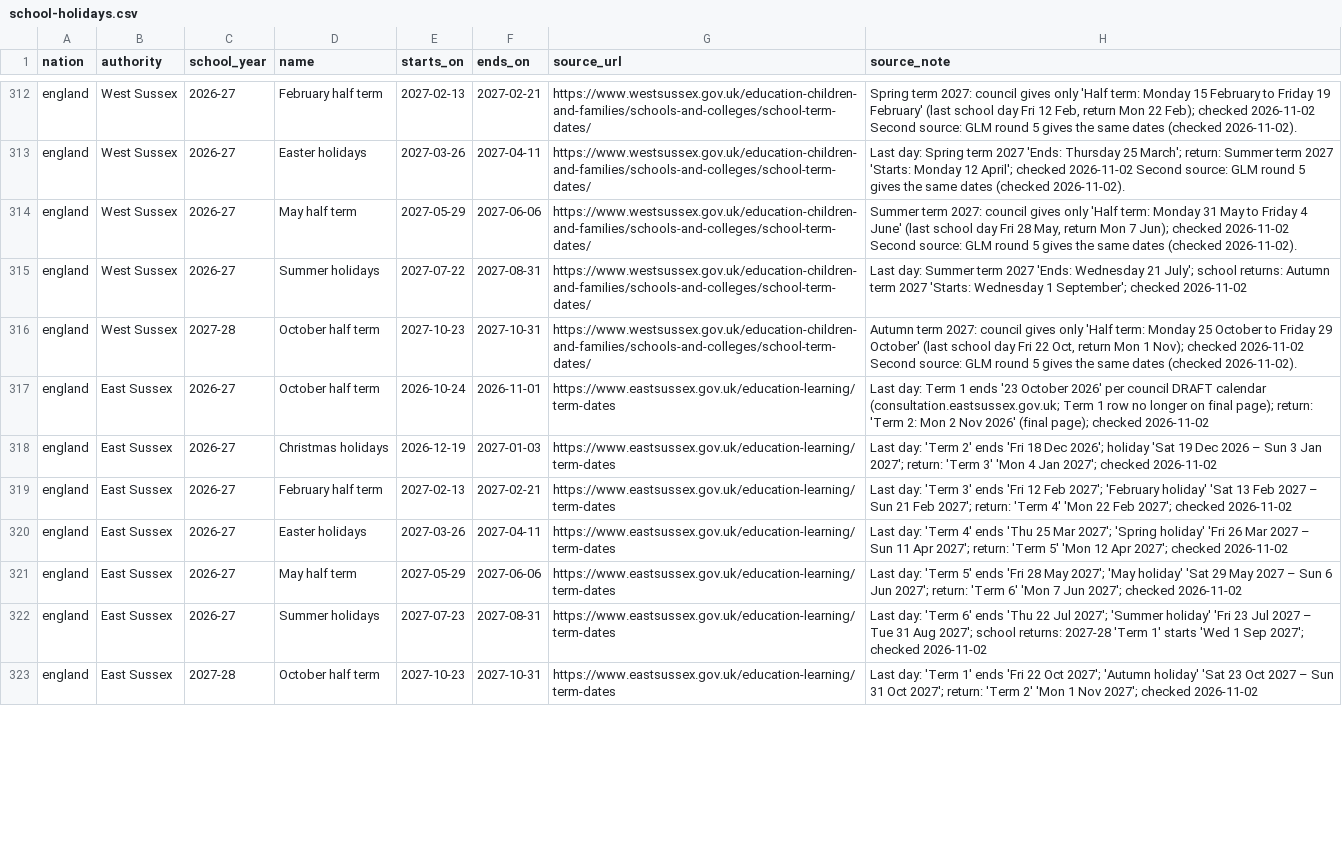
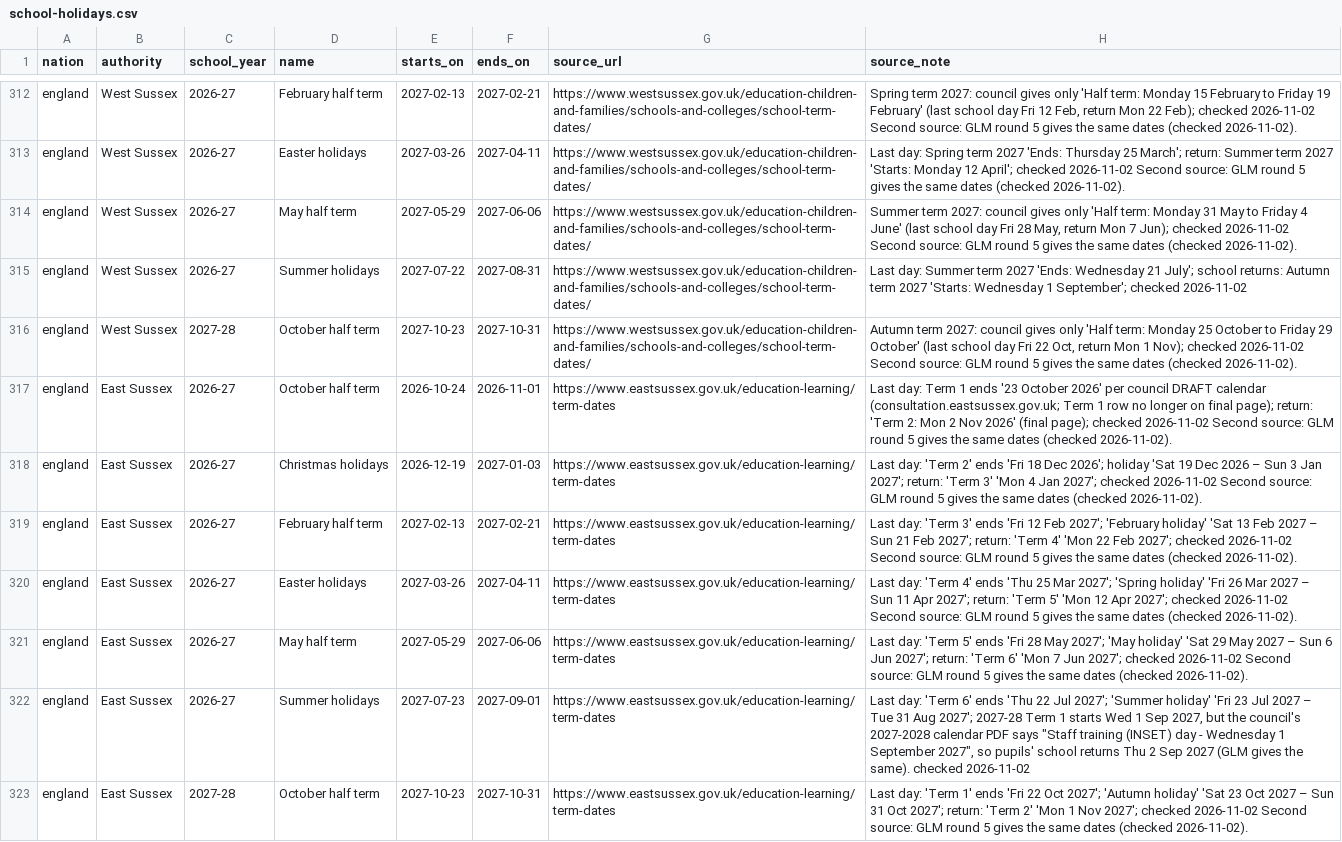
Before and after one commit to DanceOnVibes/truevsad, a CSV file: data/school-holidays/school-holidays.csv, drawn as a sheet; only a part is shown, gaps mark what is left out; the diff covers the shown part only.

```diff
--- a/data/school-holidays/school-holidays.csv
+++ b/data/school-holidays/school-holidays.csv
@@ -316,8 +316,8 @@ england,West Sussex,2026-27,Summer holidays,2027-07-22,2027-08-31,https://www.we
 england,West Sussex,2027-28,October half term,2027-10-23,2027-10-31,https://www.westsussex.gov.uk/education-children-and-families/schools-and-colleges/school-term-dates/,"Autumn term 2027: council gives only 'Half term: Monday 25 October to Friday 29 October' (last school day Fri 22 Oct, return Mon 1 Nov); checked 2026-11-02 Second source: GLM round 5 gives the same dates (checked 2026-11-02)."
-england,East Sussex,2026-27,October half term,2026-10-24,2026-11-01,https://www.eastsussex.gov.uk/education-learning/term-dates,"Last day: Term 1 ends '23 October 2026' per council DRAFT calendar (consultation.eastsussex.gov.uk; Term 1 row no longer on final page); return: 'Term 2: Mon 2 Nov 2026' (final page); checked 2026-11-02"
-england,East Sussex,2026-27,Christmas holidays,2026-12-19,2027-01-03,https://www.eastsussex.gov.uk/education-learning/term-dates,"Last day: 'Term 2' ends 'Fri 18 Dec 2026'; holiday 'Sat 19 Dec 2026 – Sun 3 Jan 2027'; return: 'Term 3' 'Mon 4 Jan 2027'; checked 2026-11-02"
-england,East Sussex,2026-27,February half term,2027-02-13,2027-02-21,https://www.eastsussex.gov.uk/education-learning/term-dates,"Last day: 'Term 3' ends 'Fri 12 Feb 2027'; 'February holiday' 'Sat 13 Feb 2027 – Sun 21 Feb 2027'; return: 'Term 4' 'Mon 22 Feb 2027'; checked 2026-11-02"
-england,East Sussex,2026-27,Easter holidays,2027-03-26,2027-04-11,https://www.eastsussex.gov.uk/education-learning/term-dates,"Last day: 'Term 4' ends 'Thu 25 Mar 2027'; 'Spring holiday' 'Fri 26 Mar 2027 – Sun 11 Apr 2027'; return: 'Term 5' 'Mon 12 Apr 2027'; checked 2026-11-02"
-england,East Sussex,2026-27,May half term,2027-05-29,2027-06-06,https://www.eastsussex.gov.uk/education-learning/term-dates,"Last day: 'Term 5' ends 'Fri 28 May 2027'; 'May holiday' 'Sat 29 May 2027 – Sun 6 Jun 2027'; return: 'Term 6' 'Mon 7 Jun 2027'; checked 2026-11-02"
-england,East Sussex,2026-27,Summer holidays,2027-07-23,2027-08-31,https://www.eastsussex.gov.uk/education-learning/term-dates,"Last day: 'Term 6' ends 'Thu 22 Jul 2027'; 'Summer holiday' 'Fri 23 Jul 2027 – Tue 31 Aug 2027'; school returns: 2027-28 'Term 1' starts 'Wed 1 Sep 2027'; checked 2026-11-02"
-england,East Sussex,2027-28,October half term,2027-10-23,2027-10-31,https://www.eastsussex.gov.uk/education-learning/term-dates,"Last day: 'Term 1' ends 'Fri 22 Oct 2027'; 'Autumn holiday' 'Sat 23 Oct 2027 – Sun 31 Oct 2027'; return: 'Term 2' 'Mon 1 Nov 2027'; checked 2026-11-02"
+england,East Sussex,2026-27,October half term,2026-10-24,2026-11-01,https://www.eastsussex.gov.uk/education-learning/term-dates,Last day: Term 1 ends '23 October 2026' per council DRAFT calendar (consultation.eastsussex.gov.uk; Term 1 row no longer on final page); return: 'Term 2: Mon 2 Nov 2026' (final page); checked 2026-11-02 Second source: GLM round 5 gives the same dates (checked 2026-11-02).
+england,East Sussex,2026-27,Christmas holidays,2026-12-19,2027-01-03,https://www.eastsussex.gov.uk/education-learning/term-dates,Last day: 'Term 2' ends 'Fri 18 Dec 2026'; holiday 'Sat 19 Dec 2026 – Sun 3 Jan 2027'; return: 'Term 3' 'Mon 4 Jan 2027'; checked 2026-11-02 Second source: GLM round 5 gives the same dates (checked 2026-11-02).
+england,East Sussex,2026-27,February half term,2027-02-13,2027-02-21,https://www.eastsussex.gov.uk/education-learning/term-dates,Last day: 'Term 3' ends 'Fri 12 Feb 2027'; 'February holiday' 'Sat 13 Feb 2027 – Sun 21 Feb 2027'; return: 'Term 4' 'Mon 22 Feb 2027'; checked 2026-11-02 Second source: GLM round 5 gives the same dates (checked 2026-11-02).
+england,East Sussex,2026-27,Easter holidays,2027-03-26,2027-04-11,https://www.eastsussex.gov.uk/education-learning/term-dates,Last day: 'Term 4' ends 'Thu 25 Mar 2027'; 'Spring holiday' 'Fri 26 Mar 2027 – Sun 11 Apr 2027'; return: 'Term 5' 'Mon 12 Apr 2027'; checked 2026-11-02 Second source: GLM round 5 gives the same dates (checked 2026-11-02).
+england,East Sussex,2026-27,May half term,2027-05-29,2027-06-06,https://www.eastsussex.gov.uk/education-learning/term-dates,Last day: 'Term 5' ends 'Fri 28 May 2027'; 'May holiday' 'Sat 29 May 2027 – Sun 6 Jun 2027'; return: 'Term 6' 'Mon 7 Jun 2027'; checked 2026-11-02 Second source: GLM round 5 gives the same dates (checked 2026-11-02).
+england,East Sussex,2026-27,Summer holidays,2027-07-23,2027-09-01,https://www.eastsussex.gov.uk/education-learning/term-dates,"Last day: 'Term 6' ends 'Thu 22 Jul 2027'; 'Summer holiday' 'Fri 23 Jul 2027 – Tue 31 Aug 2027'; 2027-28 Term 1 starts Wed 1 Sep 2027, but the council's 2027-2028 calendar PDF says ""Staff training (INSET) day - Wednesday 1 September 2027"", so pupils' school returns Thu 2 Sep 2027 (GLM gives the same). checked 2026-11-02"
+england,East Sussex,2027-28,October half term,2027-10-23,2027-10-31,https://www.eastsussex.gov.uk/education-learning/term-dates,Last day: 'Term 1' ends 'Fri 22 Oct 2027'; 'Autumn holiday' 'Sat 23 Oct 2027 – Sun 31 Oct 2027'; return: 'Term 2' 'Mon 1 Nov 2027'; checked 2026-11-02 Second source: GLM round 5 gives the same dates (checked 2026-11-02).
```
Also changed, not shown: 1 added row and 36 edited cells elsewhere in this file, 1 other file.
